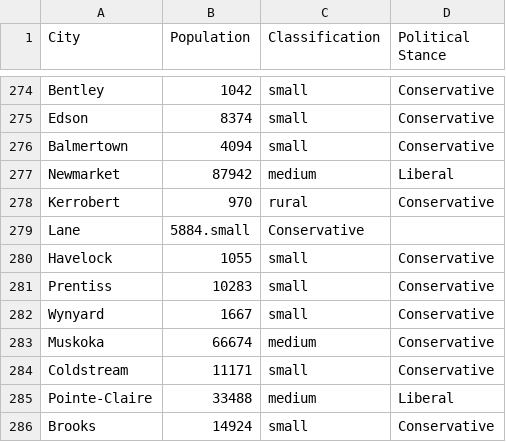
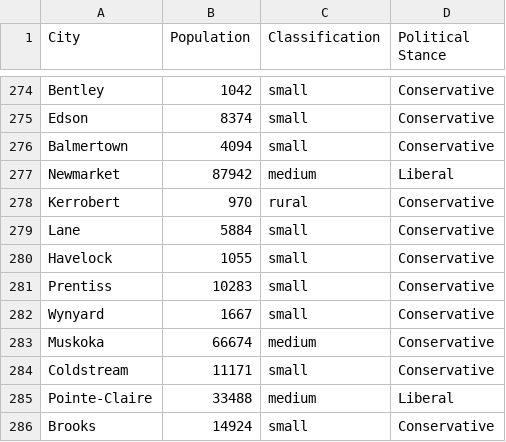
Before and after one commit to GonaRahmaniani/GenderBias, a CSV file: GeoPolitical/cities.csv, drawn as a sheet; only a part is shown, gaps mark what is left out.

Commit message:
Update cities.csv

```diff
--- a/GeoPolitical/cities.csv
+++ b/GeoPolitical/cities.csv
@@ -278,3 +278,3 @@ Newmarket,87942,medium,Liberal
 Kerrobert,970,rural,Conservative
-Lane,5884.small,Conservative
+Lane,5884,small,Conservative
 Havelock,1055,small,Conservative
```
